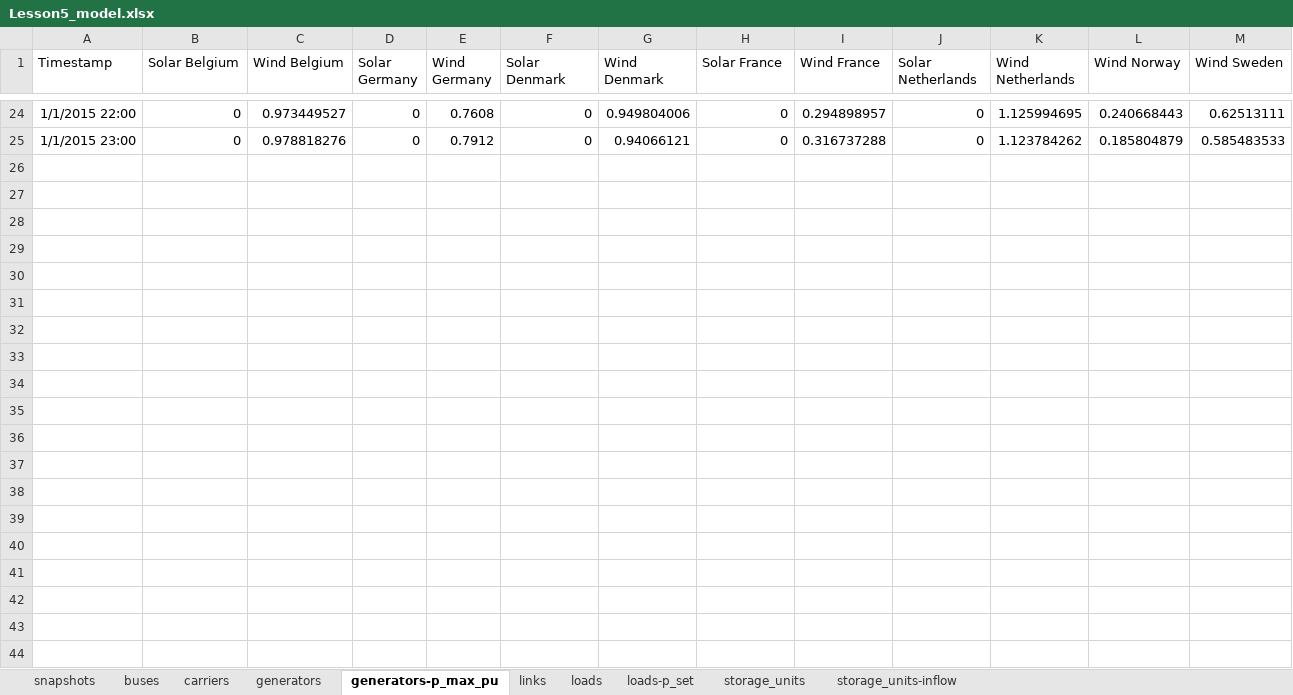
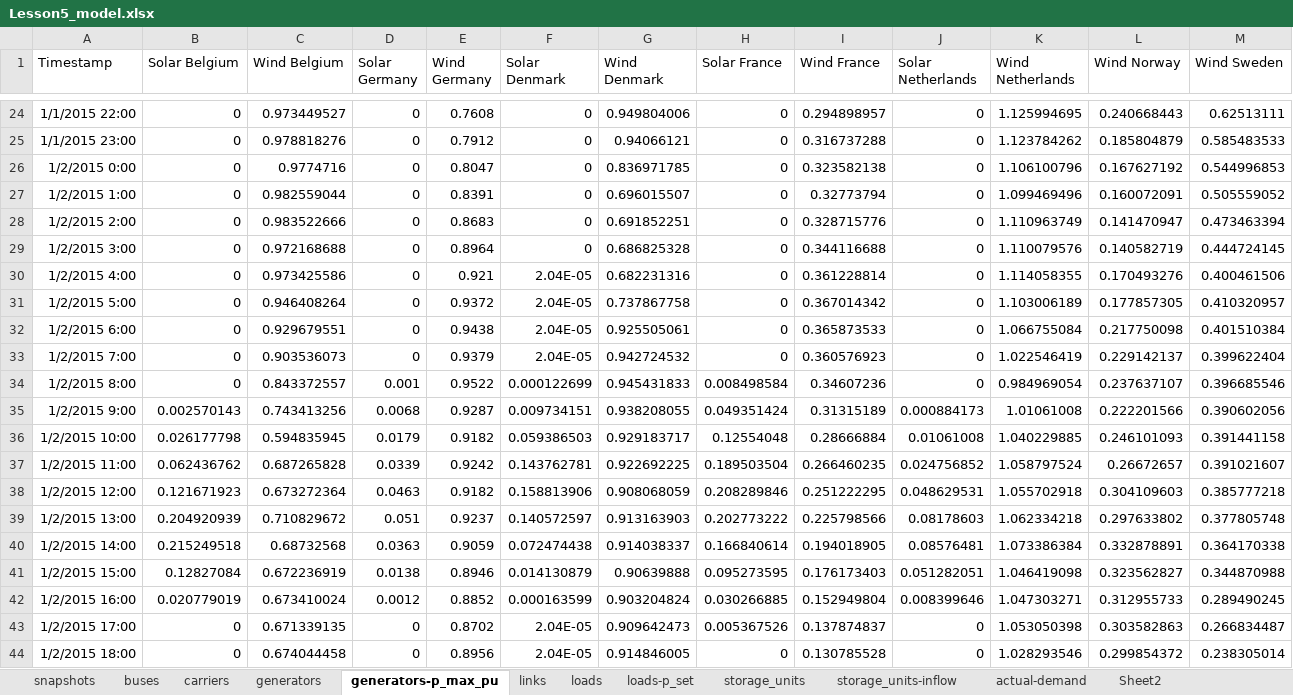
Before and after one commit to open-energy-transition/flex_training_2025, an Excel workbook: data/Lesson5_model.xlsx, sheet generators-p_max_pu, drawn as a sheet; only a part is shown, gaps mark what is left out; values as stored, in another font and other column widths than the file's, no borders; the diff covers the shown part only; the diff names each change by its address in the sheet, - before the commit and + after, or states it on an @@ line.

```diff
--- a/data/Lesson5_model.xlsx (sheet generators-p_max_pu)
+++ b/data/Lesson5_model.xlsx (sheet generators-p_max_pu)
+sheet tab: actual-demand
+sheet tab: Sheet2
+row 26: 1/2/2015 0:00 | 0 | 0.9774716 | 0 | 0.8047 | 0 | 0.836971785 | 0 | 0.323582138 | 0 | 1.106100796 | 0.167627192 | 0.544996853
+row 27: 1/2/2015 1:00 | 0 | 0.982559044 | 0 | 0.8391 | 0 | 0.696015507 | 0 | 0.32773794 | 0 | 1.099469496 | 0.160072091 | 0.505559052
+row 28: 1/2/2015 2:00 | 0 | 0.983522666 | 0 | 0.8683 | 0 | 0.691852251 | 0 | 0.328715776 | 0 | 1.110963749 | 0.141470947 | 0.473463394
+row 29: 1/2/2015 3:00 | 0 | 0.972168688 | 0 | 0.8964 | 0 | 0.686825328 | 0 | 0.344116688 | 0 | 1.110079576 | 0.140582719 | 0.444724145
+row 30: 1/2/2015 4:00 | 0 | 0.973425586 | 0 | 0.921 | 2.04E-05 | 0.682231316 | 0 | 0.361228814 | 0 | 1.114058355 | 0.170493276 | 0.400461506
+row 31: 1/2/2015 5:00 | 0 | 0.946408264 | 0 | 0.9372 | 2.04E-05 | 0.737867758 | 0 | 0.367014342 | 0 | 1.103006189 | 0.177857305 | 0.410320957
+row 32: 1/2/2015 6:00 | 0 | 0.929679551 | 0 | 0.9438 | 2.04E-05 | 0.925505061 | 0 | 0.365873533 | 0 | 1.066755084 | 0.217750098 | 0.401510384
+row 33: 1/2/2015 7:00 | 0 | 0.903536073 | 0 | 0.9379 | 2.04E-05 | 0.942724532 | 0 | 0.360576923 | 0 | 1.022546419 | 0.229142137 | 0.399622404
+row 34: 1/2/2015 8:00 | 0 | 0.843372557 | 0.001 | 0.9522 | 0.000122699 | 0.945431833 | 0.008498584 | 0.34607236 | 0 | 0.984969054 | 0.237637107 | 0.396685546
+row 35: 1/2/2015 9:00 | 0.002570143 | 0.743413256 | 0.0068 | 0.9287 | 0.009734151 | 0.938208055 | 0.049351424 | 0.31315189 | 0.000884173 | 1.01061008 | 0.222201566 | 0.390602056
+row 36: 1/2/2015 10:00 | 0.026177798 | 0.594835945 | 0.0179 | 0.9182 | 0.059386503 | 0.929183717 | 0.12554048 | 0.28666884 | 0.01061008 | 1.040229885 | 0.246101093 | 0.391441158
+row 37: 1/2/2015 11:00 | 0.062436762 | 0.687265828 | 0.0339 | 0.9242 | 0.143762781 | 0.922692225 | 0.189503504 | 0.266460235 | 0.024756852 | 1.058797524 | 0.26672657 | 0.391021607
+row 38: 1/2/2015 12:00 | 0.121671923 | 0.673272364 | 0.0463 | 0.9182 | 0.158813906 | 0.908068059 | 0.208289846 | 0.251222295 | 0.048629531 | 1.055702918 | 0.304109603 | 0.385777218
+row 39: 1/2/2015 13:00 | 0.204920939 | 0.710829672 | 0.051 | 0.9237 | 0.140572597 | 0.913163903 | 0.202773222 | 0.225798566 | 0.08178603 | 1.062334218 | 0.297633802 | 0.377805748
+row 40: 1/2/2015 14:00 | 0.215249518 | 0.68732568 | 0.0363 | 0.9059 | 0.072474438 | 0.914038337 | 0.166840614 | 0.194018905 | 0.08576481 | 1.073386384 | 0.332878891 | 0.364170338
+row 41: 1/2/2015 15:00 | 0.12827084 | 0.672236919 | 0.0138 | 0.8946 | 0.014130879 | 0.90639888 | 0.095273595 | 0.176173403 | 0.051282051 | 1.046419098 | 0.323562827 | 0.344870988
+row 42: 1/2/2015 16:00 | 0.020779019 | 0.673410024 | 0.0012 | 0.8852 | 0.000163599 | 0.903204824 | 0.030266885 | 0.152949804 | 0.008399646 | 1.047303271 | 0.312955733 | 0.289490245
+row 43: 1/2/2015 17:00 | 0 | 0.671339135 | 0 | 0.8702 | 2.04E-05 | 0.909642473 | 0.005367526 | 0.137874837 | 0 | 1.053050398 | 0.303582863 | 0.266834487
+row 44: 1/2/2015 18:00 | 0 | 0.674044458 | 0 | 0.8956 | 2.04E-05 | 0.914846005 | 0 | 0.130785528 | 0 | 1.028293546 | 0.299854372 | 0.238305014
```
Also changed, not shown: 77 added rows elsewhere in this sheet, sheet loads-p_set, sheet storage_units-inflow, sheet generators, sheet snapshots, formulas that keep their value, data/Lesson4_model.xlsx, data/Lesson4_solution.xlsx, 17 other files.
